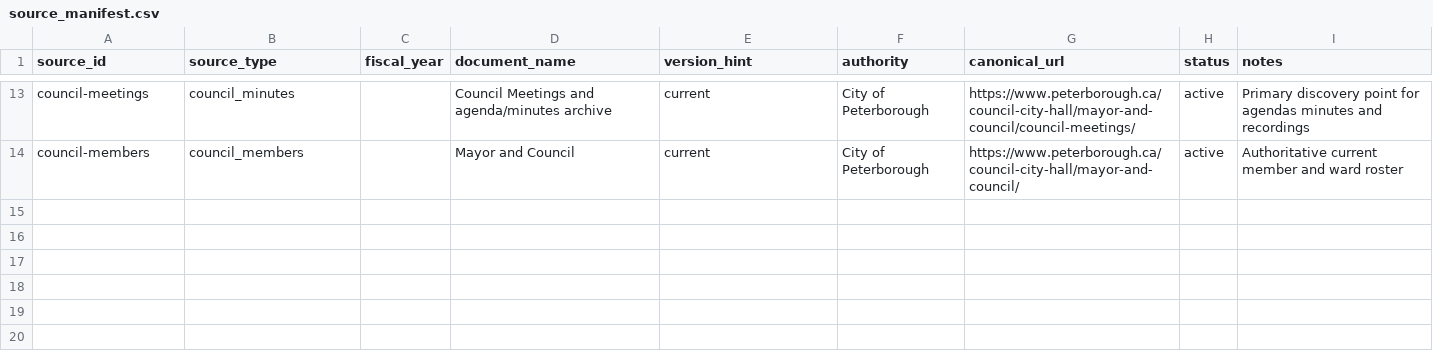
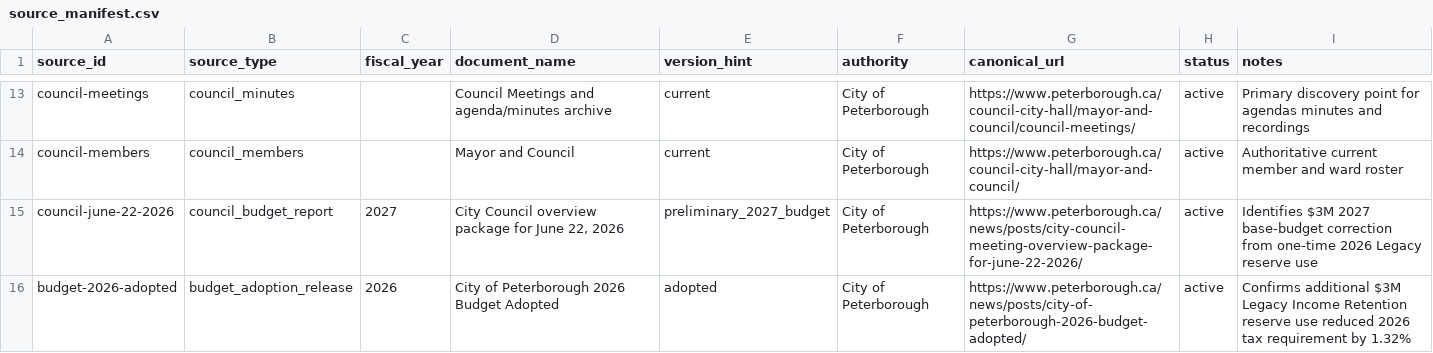
Before and after one commit to sheareraj/vote-aj, a CSV file: data-warehouse/data/source_manifest.csv, drawn as a sheet; only a part is shown, gaps mark what is left out.

Commit message:
add second pass of data

```diff
--- a/data-warehouse/data/source_manifest.csv
+++ b/data-warehouse/data/source_manifest.csv
@@ -14 +14,3 @@ council-meetings,council_minutes,,Council Meetings and agenda/minutes archive,cu
 council-members,council_members,,Mayor and Council,current,City of Peterborough,https://www.peterborough.ca/council-city-hall/mayor-and-council/,active,Authoritative current member and ward roster
+council-june-22-2026,council_budget_report,2027,"City Council overview package for June 22, 2026",preliminary_2027_budget,City of Peterborough,https://www.peterborough.ca/news/posts/city-council-meeting-overview-package-for-june-22-2026/,active,Identifies $3M 2027 base-budget correction from one-time 2026 Legacy reserve use
+budget-2026-adopted,budget_adoption_release,2026,City of Peterborough 2026 Budget Adopted,adopted,City of Peterborough,https://www.peterborough.ca/news/posts/city-of-peterborough-2026-budget-adopted/,active,Confirms additional $3M Legacy Income Retention reserve use reduced 2026 tax requirement by 1.32%
```
Also changed, not shown: 19 other files.
